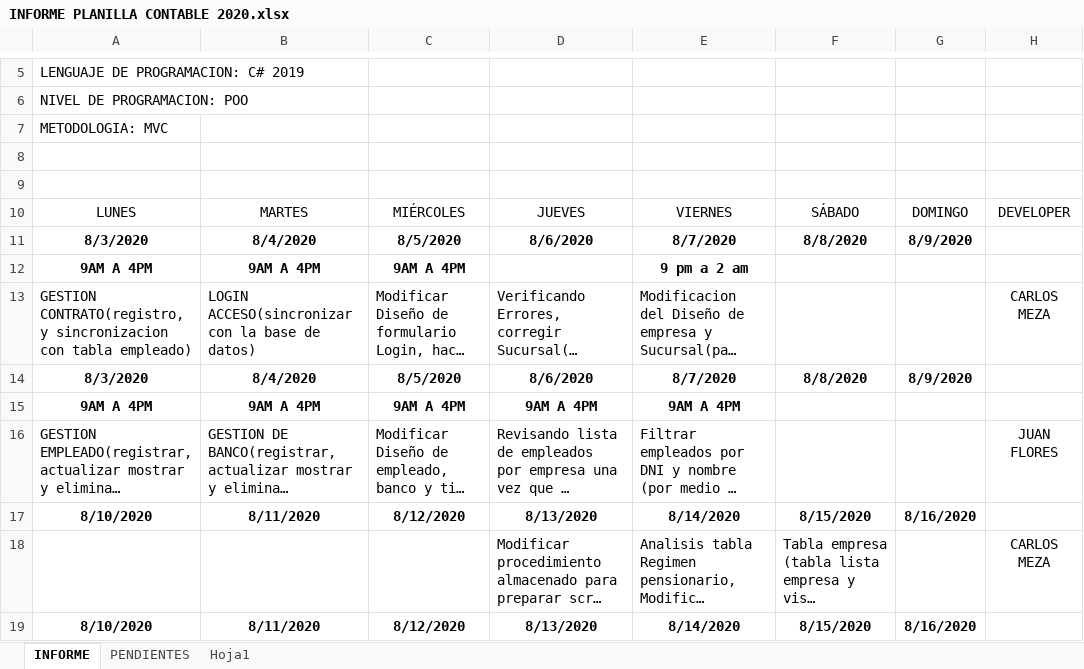
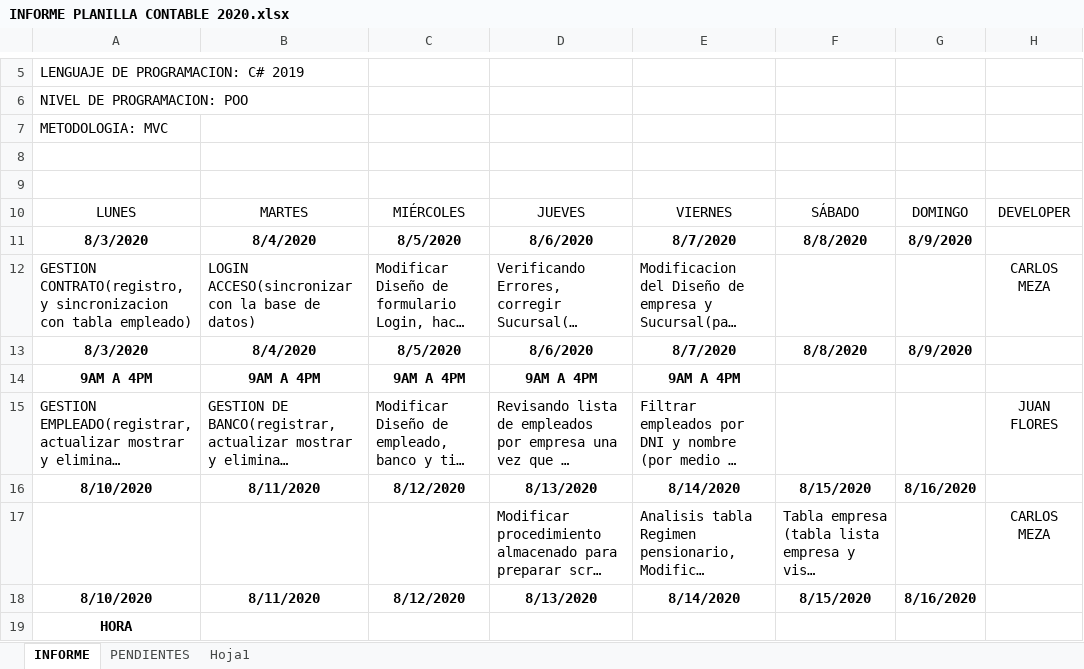
Before and after one commit to lctsistemas/PLANILLACONTABLE, an Excel workbook: INFORME/INFORME PLANILLA CONTABLE 2020.xlsx, sheet INFORME, drawn as a sheet; only a part is shown, gaps mark what is left out; the shorter side is filled out with more unchanged rows; long unchanged cells end in …; values as stored, in another font and other column widths than the file's, no borders; table styles not drawn; the diff names each change by its address in the sheet, - before the commit and + after, or states it on an @@ line.

Commit message:
Informe

```diff
--- a/INFORME/INFORME PLANILLA CONTABLE 2020.xlsx (sheet INFORME)
+++ b/INFORME/INFORME PLANILLA CONTABLE 2020.xlsx (sheet INFORME)
-row 12: 9AM A 4PM | 9AM A 4PM | 9AM A 4PM |  | 9 pm a 2 am
```
Also changed, not shown: sheet PENDIENTES.
